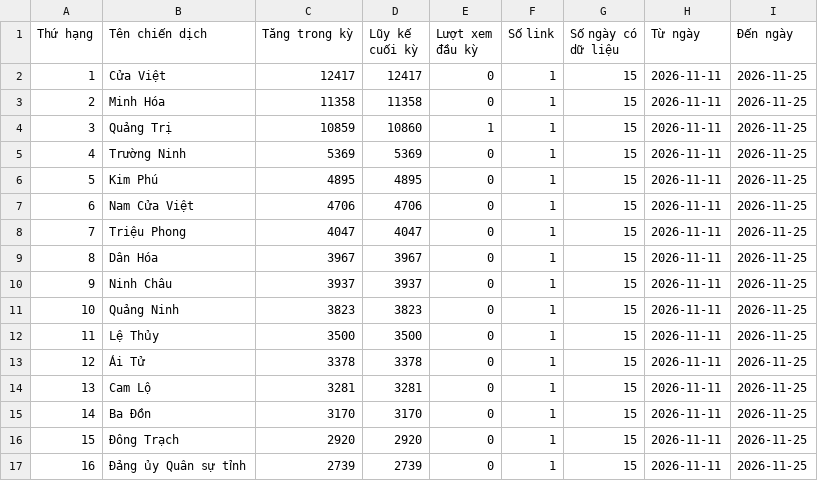
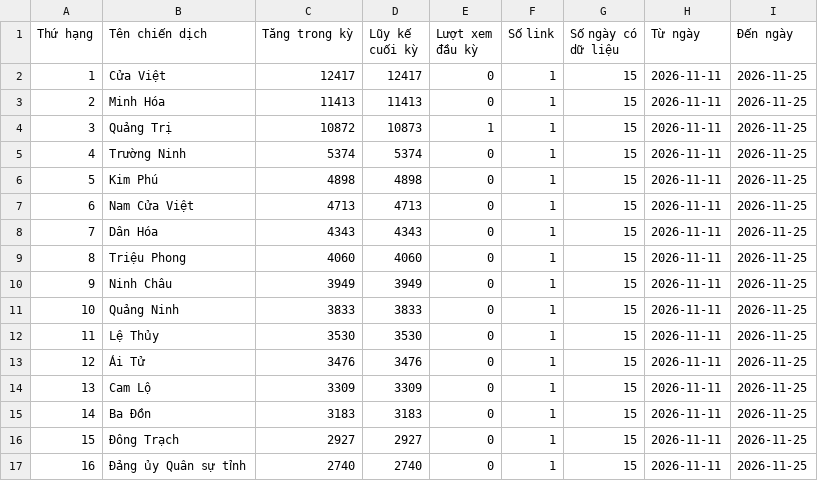
Before and after one commit to phuonglinh-ai/truyenthongquangtri, a CSV file: data.csv, drawn as a sheet; only a part is shown; the diff covers the shown part only.

Commit message:
Update data 2026-11-25 17:15

```diff
--- a/data.csv
+++ b/data.csv
@@ -2,16 +2,16 @@
 1,Cửa Việt,12417,12417,0,1,15,2026-11-11,2026-11-25
-2,Minh Hóa,11358,11358,0,1,15,2026-11-11,2026-11-25
-3,Quảng Trị,10859,10860,1,1,15,2026-11-11,2026-11-25
-4,Trường Ninh,5369,5369,0,1,15,2026-11-11,2026-11-25
-5,Kim Phú,4895,4895,0,1,15,2026-11-11,2026-11-25
-6,Nam Cửa Việt,4706,4706,0,1,15,2026-11-11,2026-11-25
-7,Triệu Phong,4047,4047,0,1,15,2026-11-11,2026-11-25
-8,Dân Hóa,3967,3967,0,1,15,2026-11-11,2026-11-25
-9,Ninh Châu,3937,3937,0,1,15,2026-11-11,2026-11-25
-10,Quảng Ninh,3823,3823,0,1,15,2026-11-11,2026-11-25
-11,Lệ Thủy,3500,3500,0,1,15,2026-11-11,2026-11-25
-12,Ái Tử,3378,3378,0,1,15,2026-11-11,2026-11-25
-13,Cam Lộ,3281,3281,0,1,15,2026-11-11,2026-11-25
-14,Ba Đồn,3170,3170,0,1,15,2026-11-11,2026-11-25
-15,Đông Trạch,2920,2920,0,1,15,2026-11-11,2026-11-25
-16,Đảng ủy Quân sự tỉnh,2739,2739,0,1,15,2026-11-11,2026-11-25
+2,Minh Hóa,11413,11413,0,1,15,2026-11-11,2026-11-25
+3,Quảng Trị,10872,10873,1,1,15,2026-11-11,2026-11-25
+4,Trường Ninh,5374,5374,0,1,15,2026-11-11,2026-11-25
+5,Kim Phú,4898,4898,0,1,15,2026-11-11,2026-11-25
+6,Nam Cửa Việt,4713,4713,0,1,15,2026-11-11,2026-11-25
+7,Dân Hóa,4343,4343,0,1,15,2026-11-11,2026-11-25
+8,Triệu Phong,4060,4060,0,1,15,2026-11-11,2026-11-25
+9,Ninh Châu,3949,3949,0,1,15,2026-11-11,2026-11-25
+10,Quảng Ninh,3833,3833,0,1,15,2026-11-11,2026-11-25
+11,Lệ Thủy,3530,3530,0,1,15,2026-11-11,2026-11-25
+12,Ái Tử,3476,3476,0,1,15,2026-11-11,2026-11-25
+13,Cam Lộ,3309,3309,0,1,15,2026-11-11,2026-11-25
+14,Ba Đồn,3183,3183,0,1,15,2026-11-11,2026-11-25
+15,Đông Trạch,2927,2927,0,1,15,2026-11-11,2026-11-25
+16,Đảng ủy Quân sự tỉnh,2740,2740,0,1,15,2026-11-11,2026-11-25
```
Also changed, not shown: 91 edited cells elsewhere in this file.
